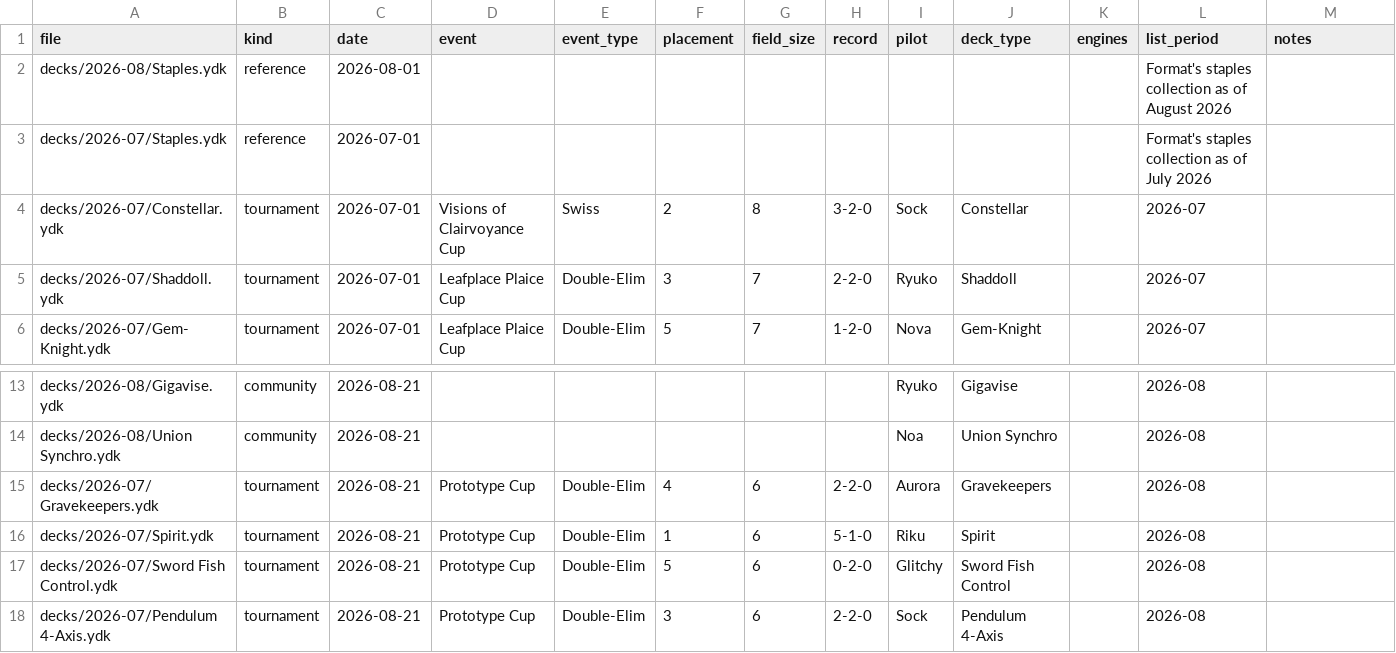
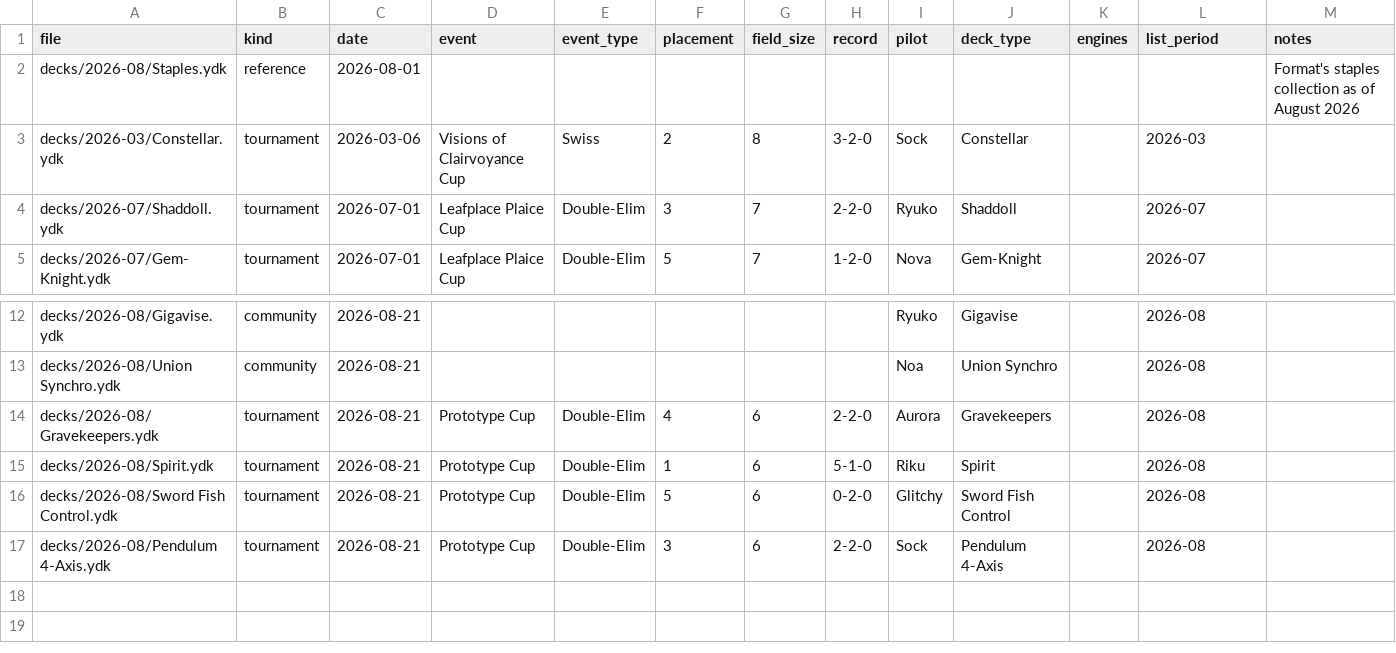
Before and after one commit to XGlitchy30/sffr-meta, a CSV file: manifest.csv, drawn as a sheet; only a part is shown, gaps mark what is left out; removed rows and columns are numbered as before the commit, all else as after; the diff names each change by its address in the sheet, - before the commit and + after, or states it on an @@ line.

```diff
--- a/manifest.csv
+++ b/manifest.csv
-L2 (list_period): Format's staples collection as of August 2026
+L2 (list_period): (empty)
-M2 (notes): (empty)
+M2 (notes): Format's staples collection as of August 2026
-row 3: decks/2026-07/Staples.ydk | reference | 2026-07-01 |  |  |  |  |  |  |  |  | Format's staples collection as of July 2026
-A3 (file): decks/2026-07/Constellar.ydk
+A3 (file): decks/2026-03/Constellar.ydk
-C3 (date): 2026-07-01
+C3 (date): 2026-03-06
-L3 (list_period): 2026-07
+L3 (list_period): 2026-03
-A14 (file): decks/2026-07/Gravekeepers.ydk
+A14 (file): decks/2026-08/Gravekeepers.ydk
-A15 (file): decks/2026-07/Spirit.ydk
+A15 (file): decks/2026-08/Spirit.ydk
-A16 (file): decks/2026-07/Sword Fish Control.ydk
+A16 (file): decks/2026-08/Sword Fish Control.ydk
-A17 (file): decks/2026-07/Pendulum 4-Axis.ydk
+A17 (file): decks/2026-08/Pendulum 4-Axis.ydk
```
Also changed, not shown: 6 other files.
